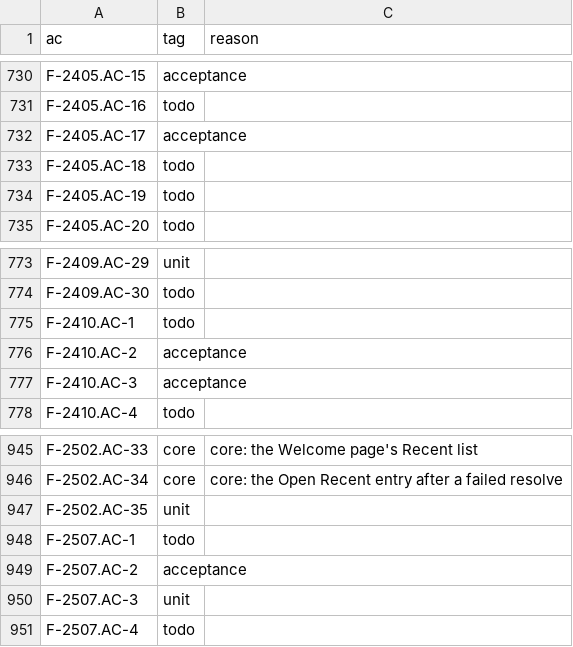
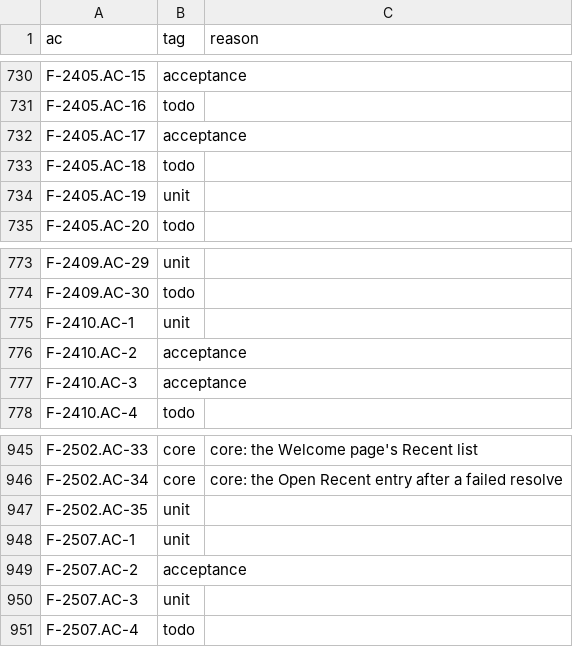
Before and after one commit to remote-oss/remote, a TSV file: docs/architecture/catalogue/coverage-slice1.tsv, drawn as a sheet; only a part is shown, gaps mark what is left out; the diff covers the shown part only.

```diff
--- a/docs/architecture/catalogue/coverage-slice1.tsv
+++ b/docs/architecture/catalogue/coverage-slice1.tsv
@@ -733,3 +733,3 @@ F-2405.AC-17	acceptance
 F-2405.AC-18	todo	
-F-2405.AC-19	todo	
+F-2405.AC-19	unit	
 F-2405.AC-20	todo	
@@ -774,3 +774,3 @@ F-2409.AC-29	unit
 F-2409.AC-30	todo	
-F-2410.AC-1	todo	
+F-2410.AC-1	unit	
 F-2410.AC-2	acceptance	
@@ -947,3 +947,3 @@ F-2502.AC-34	core	core: the Open Recent entry after a failed resolve
 F-2502.AC-35	unit	
-F-2507.AC-1	todo	
+F-2507.AC-1	unit	
 F-2507.AC-2	acceptance	
```
Also changed, not shown: 6 edited cells elsewhere in this file, 1 other file.
